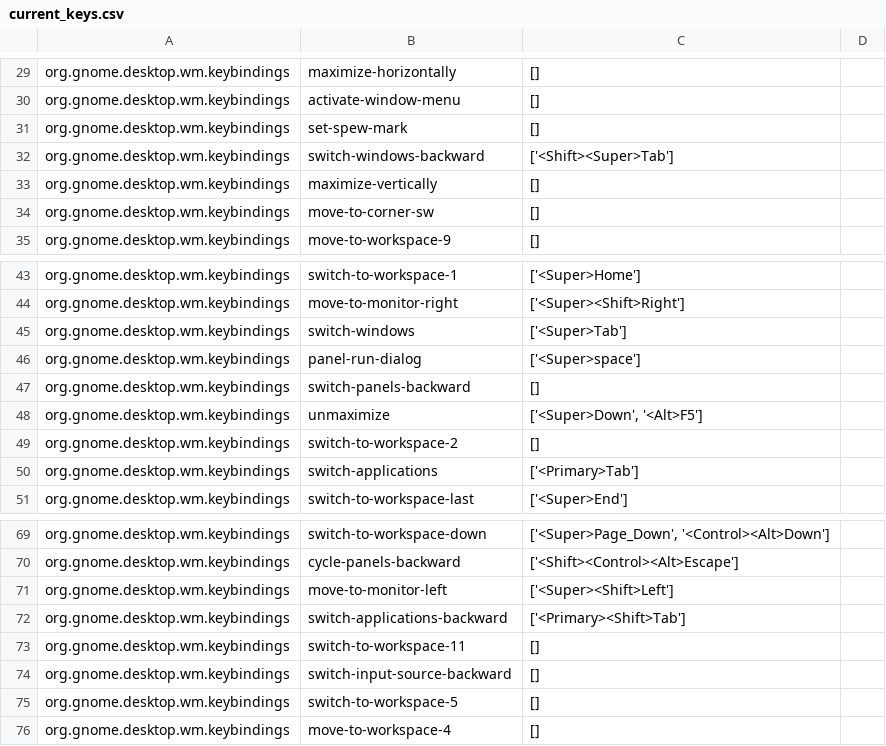
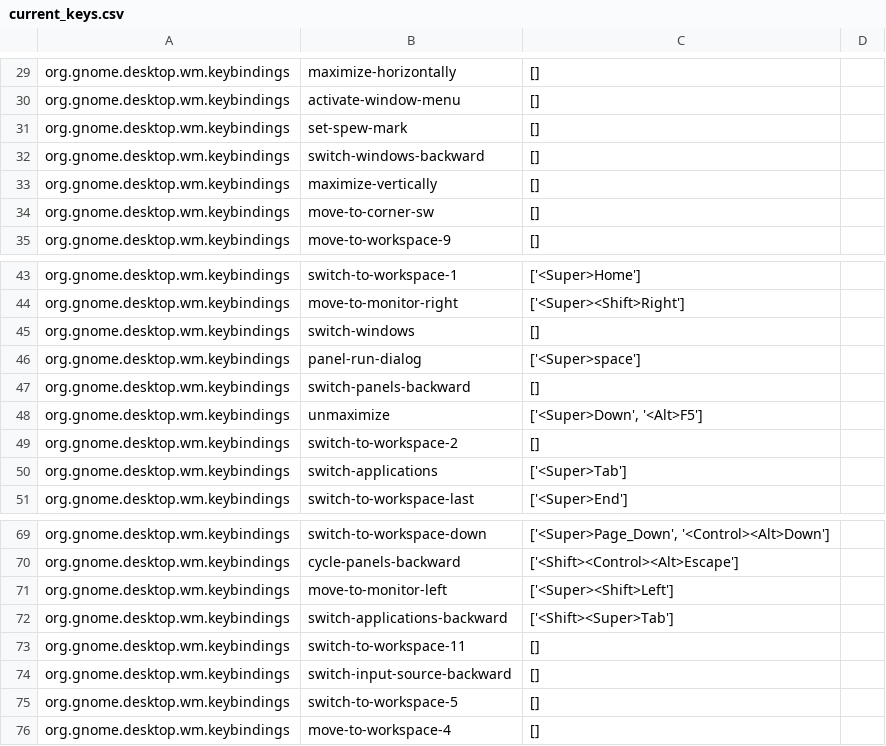
Before and after one commit to angelalonso/sysangel, a CSV file: scripts/current_keys.csv, drawn as a sheet; only a part is shown, gaps mark what is left out.

Commit message:
adding alt tab one

```diff
--- a/scripts/current_keys.csv
+++ b/scripts/current_keys.csv
@@ -31,3 +31,3 @@ org.gnome.desktop.wm.keybindings	activate-window-menu	[]
 org.gnome.desktop.wm.keybindings	set-spew-mark	[]
-org.gnome.desktop.wm.keybindings	switch-windows-backward	['<Shift><Super>Tab']
+org.gnome.desktop.wm.keybindings	switch-windows-backward	[]
 org.gnome.desktop.wm.keybindings	maximize-vertically	[]
@@ -44,3 +44,3 @@ org.gnome.desktop.wm.keybindings	switch-to-workspace-1	['<Super>Home']
 org.gnome.desktop.wm.keybindings	move-to-monitor-right	['<Super><Shift>Right']
-org.gnome.desktop.wm.keybindings	switch-windows	['<Super>Tab']
+org.gnome.desktop.wm.keybindings	switch-windows	[]
 org.gnome.desktop.wm.keybindings	panel-run-dialog	['<Super>space']
@@ -49,3 +49,3 @@ org.gnome.desktop.wm.keybindings	unmaximize	['<Super>Down', '<Alt>F5']
 org.gnome.desktop.wm.keybindings	switch-to-workspace-2	[]
-org.gnome.desktop.wm.keybindings	switch-applications	['<Primary>Tab']
+org.gnome.desktop.wm.keybindings	switch-applications	['<Super>Tab']
 org.gnome.desktop.wm.keybindings	switch-to-workspace-last	['<Super>End']
@@ -71,3 +71,3 @@ org.gnome.desktop.wm.keybindings	cycle-panels-backward	['<Shift><Control><Alt>Es
 org.gnome.desktop.wm.keybindings	move-to-monitor-left	['<Super><Shift>Left']
-org.gnome.desktop.wm.keybindings	switch-applications-backward	['<Primary><Shift>Tab']
+org.gnome.desktop.wm.keybindings	switch-applications-backward	['<Shift><Super>Tab']
 org.gnome.desktop.wm.keybindings	switch-to-workspace-11	[]
```
